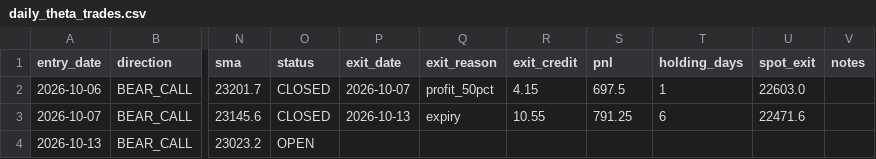
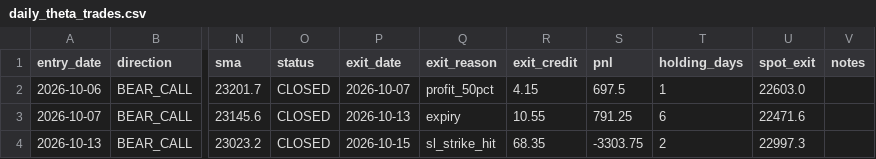
Before and after one commit to anilsahu89/My-world, a CSV file: scanners/papertrades/daily_theta_trades.csv, drawn as a sheet; only a part is shown, gaps mark what is left out; the diff names each change by its address in the sheet, - before the commit and + after, or states it on an @@ line.

```diff
--- a/scanners/papertrades/daily_theta_trades.csv
+++ b/scanners/papertrades/daily_theta_trades.csv
-O4 (status): OPEN
+O4 (status): CLOSED
-P4 (exit_date): (empty)
+P4 (exit_date): 2026-10-15
-Q4 (exit_reason): (empty)
+Q4 (exit_reason): sl_strike_hit
-R4 (exit_credit): (empty)
+R4 (exit_credit): 68.35
-S4 (pnl): (empty)
+S4 (pnl): -3303.75
-T4 (holding_days): (empty)
+T4 (holding_days): 2
-U4 (spot_exit): (empty)
+U4 (spot_exit): 22997.3
```
Also changed, not shown: scanners/data/nifty_spot_vix.csv.
